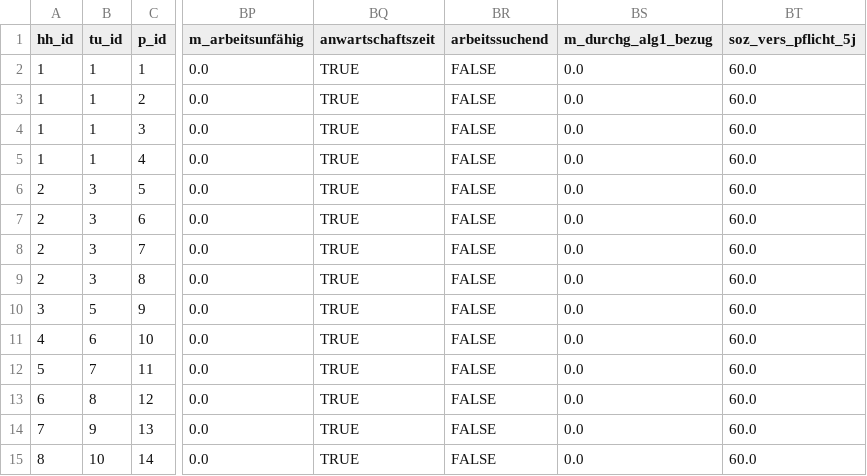
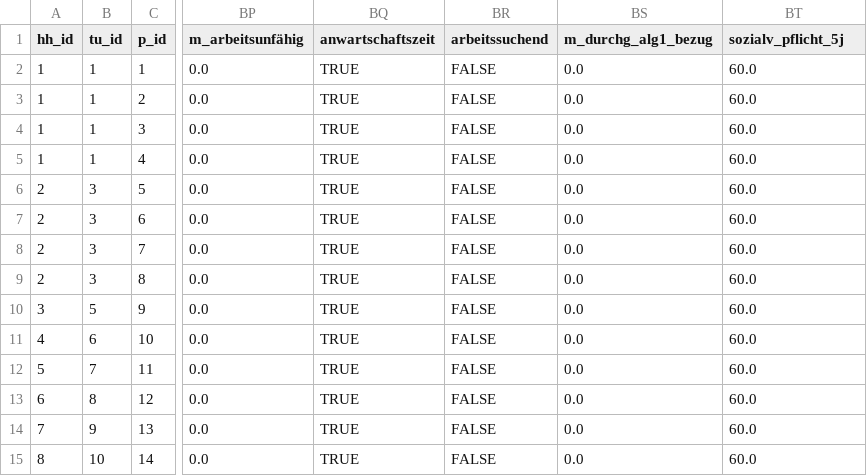
Before and after one commit to iza-institute-of-labor-economics/gettsim, a CSV file: src/_gettsim_tests/test_data/full_taxes_and_transfers.csv, drawn as a sheet; only a part is shown, gaps mark what is left out; the diff names each change by its address in the sheet, - before the commit and + after, or states it on an @@ line.

```diff
--- a/src/_gettsim_tests/test_data/full_taxes_and_transfers.csv
+++ b/src/_gettsim_tests/test_data/full_taxes_and_transfers.csv
-BT1: soz_vers_pflicht_5j
+BT1: sozialv_pflicht_5j
```
Also changed, not shown: src/_gettsim_tests/test_data/arbeitsl_geld.csv, src/_gettsim_tests/test_data/renten_anspr.csv, 35 other files.
